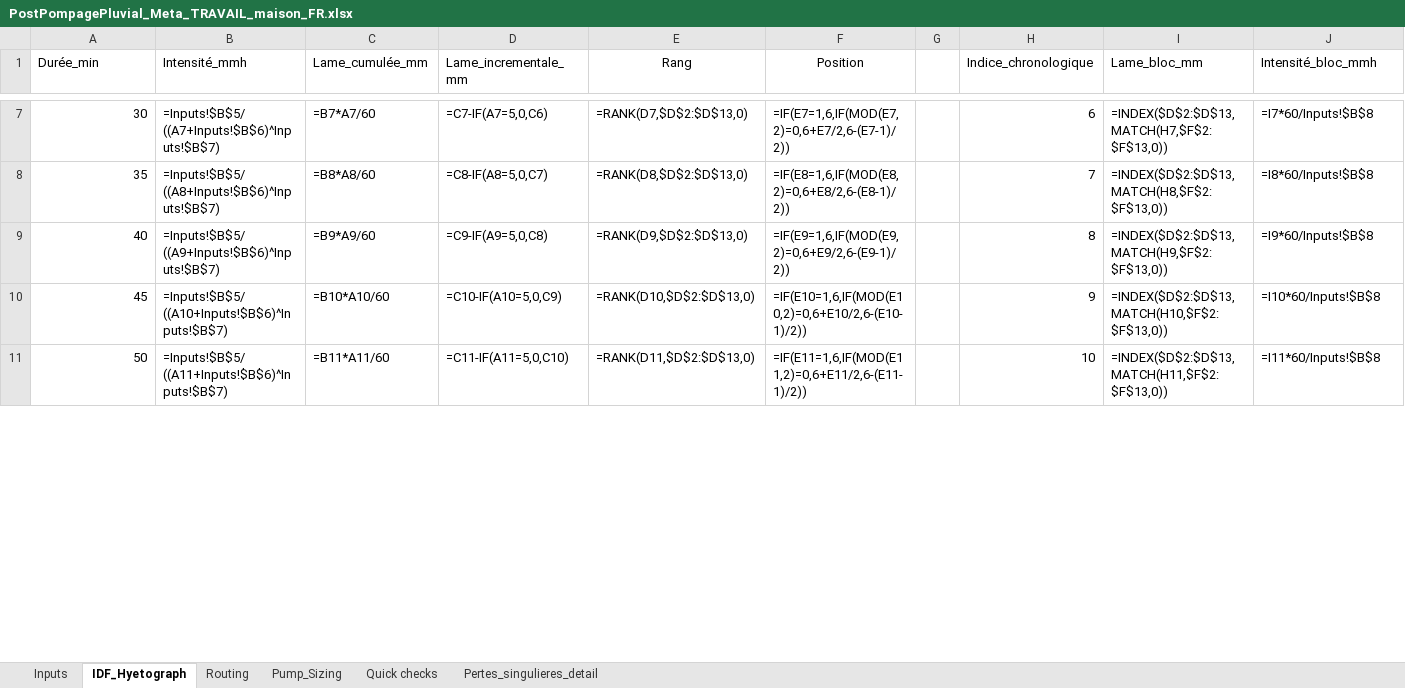
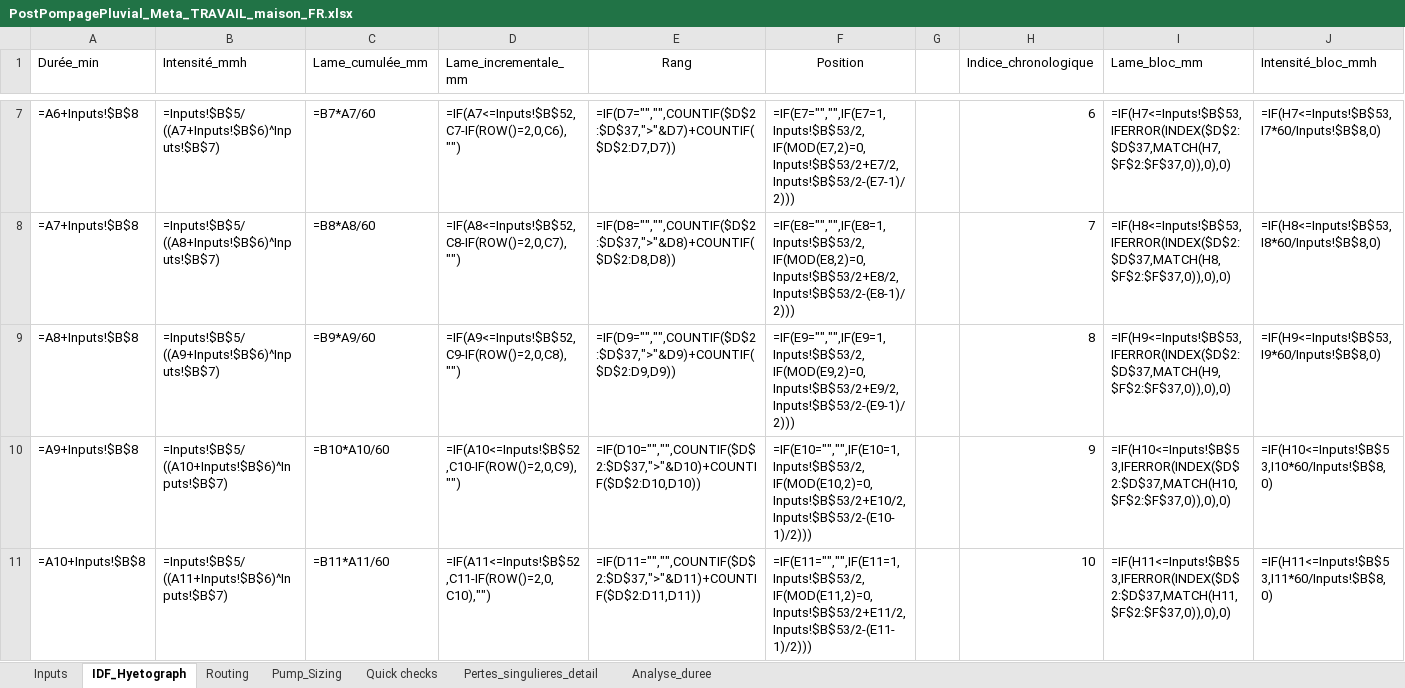
Before and after one commit to acon560-prog/idf-web-app, an Excel workbook: engineering/stormwater-pumping/PostPompagePluvial_Meta_TRAVAIL_maison_FR.xlsx, sheet IDF_Hyetograph, drawn as a sheet; only a part is shown, gaps mark what is left out; values as stored, in another font and other column widths than the file's, no borders; formulas without a stored value are shown as written; the diff covers the shown part only; the diff names each change by its address in the sheet, - before the commit and + after, or states it on an @@ line.

```diff
--- a/engineering/stormwater-pumping/PostPompagePluvial_Meta_TRAVAIL_maison_FR.xlsx (sheet IDF_Hyetograph)
+++ b/engineering/stormwater-pumping/PostPompagePluvial_Meta_TRAVAIL_maison_FR.xlsx (sheet IDF_Hyetograph)
+sheet tab: Analyse_duree
-A7 (Durée_min): 30
+A7 (Durée_min): =A6+Inputs!$B$8
-D7 (Lame_incrementale_mm): =C7-IF(A7=5,0,C6)
+D7 (Lame_incrementale_mm): =IF(A7<=Inputs!$B$52,C7-IF(ROW()=2,0,C6),"")
-E7 (Rang): =RANK(D7,$D$2:$D$13,0)
+E7 (Rang): =IF(D7="","",COUNTIF($D$2:$D$37,">"&D7)+COUNTIF($D$2:D7,D7))
-F7 (Position): =IF(E7=1,6,IF(MOD(E7,2)=0,6+E7/2,6-(E7-1)/2))
+F7 (Position): =IF(E7="","",IF(E7=1,Inputs!$B$53/2,IF(MOD(E7,2)=0,Inputs!$B$53/2+E7/2,Inputs!$B$53/2-(E7-1)/2)))
-I7 (Lame_bloc_mm): =INDEX($D$2:$D$13, MATCH(H7,$F$2:$F$13,0))
+I7 (Lame_bloc_mm): =IF(H7<=Inputs!$B$53,IFERROR(INDEX($D$2:$D$37,MATCH(H7,$F$2:$F$37,0)),0),0)
-J7 (Intensité_bloc_mmh): =I7*60/Inputs!$B$8
+J7 (Intensité_bloc_mmh): =IF(H7<=Inputs!$B$53,I7*60/Inputs!$B$8,0)
-A8 (Durée_min): 35
+A8 (Durée_min): =A7+Inputs!$B$8
-D8 (Lame_incrementale_mm): =C8-IF(A8=5,0,C7)
+D8 (Lame_incrementale_mm): =IF(A8<=Inputs!$B$52,C8-IF(ROW()=2,0,C7),"")
-E8 (Rang): =RANK(D8,$D$2:$D$13,0)
+E8 (Rang): =IF(D8="","",COUNTIF($D$2:$D$37,">"&D8)+COUNTIF($D$2:D8,D8))
-F8 (Position): =IF(E8=1,6,IF(MOD(E8,2)=0,6+E8/2,6-(E8-1)/2))
+F8 (Position): =IF(E8="","",IF(E8=1,Inputs!$B$53/2,IF(MOD(E8,2)=0,Inputs!$B$53/2+E8/2,Inputs!$B$53/2-(E8-1)/2)))
-I8 (Lame_bloc_mm): =INDEX($D$2:$D$13, MATCH(H8,$F$2:$F$13,0))
+I8 (Lame_bloc_mm): =IF(H8<=Inputs!$B$53,IFERROR(INDEX($D$2:$D$37,MATCH(H8,$F$2:$F$37,0)),0),0)
-J8 (Intensité_bloc_mmh): =I8*60/Inputs!$B$8
+J8 (Intensité_bloc_mmh): =IF(H8<=Inputs!$B$53,I8*60/Inputs!$B$8,0)
-A9 (Durée_min): 40
+A9 (Durée_min): =A8+Inputs!$B$8
-D9 (Lame_incrementale_mm): =C9-IF(A9=5,0,C8)
+D9 (Lame_incrementale_mm): =IF(A9<=Inputs!$B$52,C9-IF(ROW()=2,0,C8),"")
-E9 (Rang): =RANK(D9,$D$2:$D$13,0)
+E9 (Rang): =IF(D9="","",COUNTIF($D$2:$D$37,">"&D9)+COUNTIF($D$2:D9,D9))
-F9 (Position): =IF(E9=1,6,IF(MOD(E9,2)=0,6+E9/2,6-(E9-1)/2))
+F9 (Position): =IF(E9="","",IF(E9=1,Inputs!$B$53/2,IF(MOD(E9,2)=0,Inputs!$B$53/2+E9/2,Inputs!$B$53/2-(E9-1)/2)))
-I9 (Lame_bloc_mm): =INDEX($D$2:$D$13, MATCH(H9,$F$2:$F$13,0))
+I9 (Lame_bloc_mm): =IF(H9<=Inputs!$B$53,IFERROR(INDEX($D$2:$D$37,MATCH(H9,$F$2:$F$37,0)),0),0)
-J9 (Intensité_bloc_mmh): =I9*60/Inputs!$B$8
+J9 (Intensité_bloc_mmh): =IF(H9<=Inputs!$B$53,I9*60/Inputs!$B$8,0)
-A10 (Durée_min): 45
+A10 (Durée_min): =A9+Inputs!$B$8
-D10 (Lame_incrementale_mm): =C10-IF(A10=5,0,C9)
+D10 (Lame_incrementale_mm): =IF(A10<=Inputs!$B$52,C10-IF(ROW()=2,0,C9),"")
-E10 (Rang): =RANK(D10,$D$2:$D$13,0)
+E10 (Rang): =IF(D10="","",COUNTIF($D$2:$D$37,">"&D10)+COUNTIF($D$2:D10,D10))
-F10 (Position): =IF(E10=1,6,IF(MOD(E10,2)=0,6+E10/2,6-(E10-1)/2))
+F10 (Position): =IF(E10="","",IF(E10=1,Inputs!$B$53/2,IF(MOD(E10,2)=0,Inputs!$B$53/2+E10/2,Inputs!$B$53/2-(E10-1)/2)))
-I10 (Lame_bloc_mm): =INDEX($D$2:$D$13, MATCH(H10,$F$2:$F$13,0))
+I10 (Lame_bloc_mm): =IF(H10<=Inputs!$B$53,IFERROR(INDEX($D$2:$D$37,MATCH(H10,$F$2:$F$37,0)),0),0)
-J10 (Intensité_bloc_mmh): =I10*60/Inputs!$B$8
+J10 (Intensité_bloc_mmh): =IF(H10<=Inputs!$B$53,I10*60/Inputs!$B$8,0)
-A11 (Durée_min): 50
+A11 (Durée_min): =A10+Inputs!$B$8
-D11 (Lame_incrementale_mm): =C11-IF(A11=5,0,C10)
+D11 (Lame_incrementale_mm): =IF(A11<=Inputs!$B$52,C11-IF(ROW()=2,0,C10),"")
-E11 (Rang): =RANK(D11,$D$2:$D$13,0)
+E11 (Rang): =IF(D11="","",COUNTIF($D$2:$D$37,">"&D11)+COUNTIF($D$2:D11,D11))
-F11 (Position): =IF(E11=1,6,IF(MOD(E11,2)=0,6+E11/2,6-(E11-1)/2))
+F11 (Position): =IF(E11="","",IF(E11=1,Inputs!$B$53/2,IF(MOD(E11,2)=0,Inputs!$B$53/2+E11/2,Inputs!$B$53/2-(E11-1)/2)))
-I11 (Lame_bloc_mm): =INDEX($D$2:$D$13, MATCH(H11,$F$2:$F$13,0))
+I11 (Lame_bloc_mm): =IF(H11<=Inputs!$B$53,IFERROR(INDEX($D$2:$D$37,MATCH(H11,$F$2:$F$37,0)),0),0)
-J11 (Intensité_bloc_mmh): =I11*60/Inputs!$B$8
+J11 (Intensité_bloc_mmh): =IF(H11<=Inputs!$B$53,I11*60/Inputs!$B$8,0)
```
Also changed, not shown: 24 added rows and 42 edited cells elsewhere in this sheet, sheet Routing, sheet Inputs, sheet Pump_Sizing.
